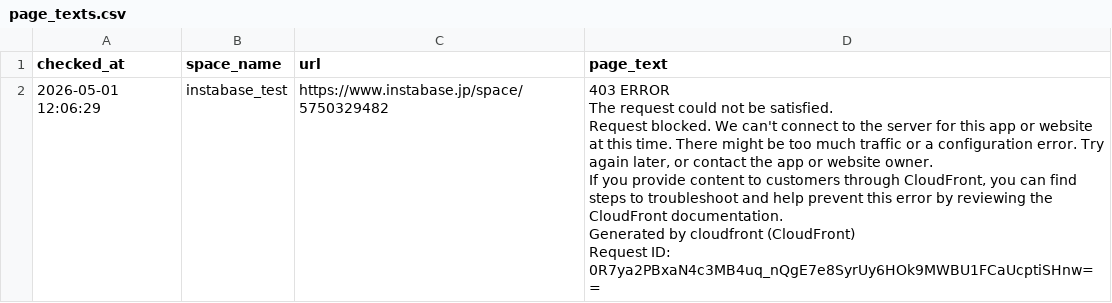
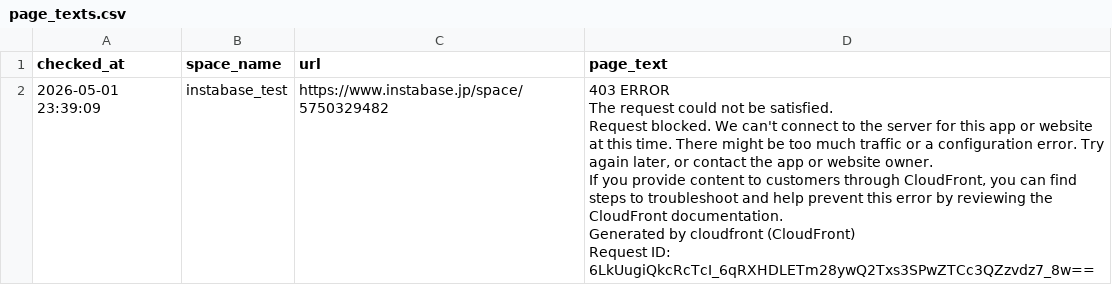
Before and after one commit to Haru-debug-cloud/booking-monitor, a CSV file: page_texts.csv, drawn as a sheet.

```diff
--- a/page_texts.csv
+++ b/page_texts.csv
@@ -1,7 +1,7 @@
 checked_at,space_name,url,page_text
-2026-05-01 12:06:29,instabase_test,https://www.instabase.jp/space/5750329482,"403 ERROR
-The request could not be satisfied.
-Request blocked. We can't connect to the server for this app or website at this time. There might be too much traffic or a configuration error. Try again later, or contact the app or website owner.
-If you provide content to customers through CloudFront, you can find steps to troubleshoot and help prevent this error by reviewing the CloudFront documentation.
-Generated by cloudfront (CloudFront)
-Request ID: 0R7ya2PBxaN4c3MB4uq_nQgE7e8SyrUy6HOk9MWBU1FCaUcptiSHnw=="
+2026-05-01 23:39:09,instabase_test,https://www.instabase.jp/space/5750329482,"403 ERROR
+The request could not be satisfied.
+Request blocked. We can't connect to the server for this app or website at this time. There might be too much traffic or a configuration error. Try again later, or contact the app or website owner.
+If you provide content to customers through CloudFront, you can find steps to troubleshoot and help prevent this error by reviewing the CloudFront documentation.
+Generated by cloudfront (CloudFront)
+Request ID: 6LkUugiQkcRcTcI_6qRXHDLETm28ywQ2Txs3SPwZTCc3QZzvdz7_8w=="
```
